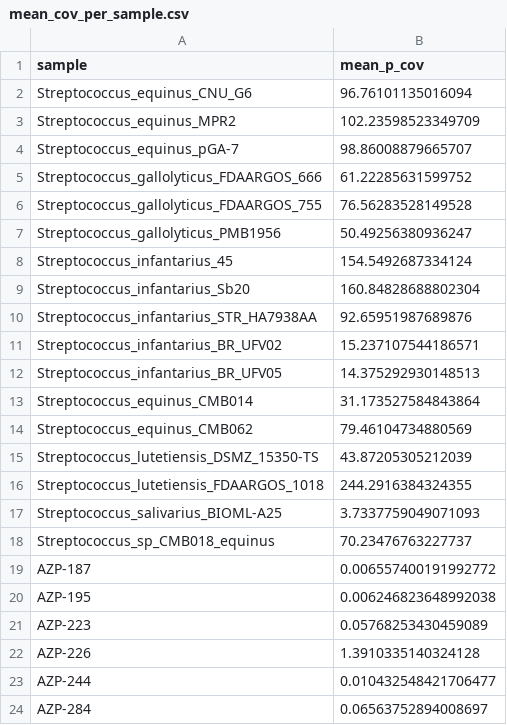
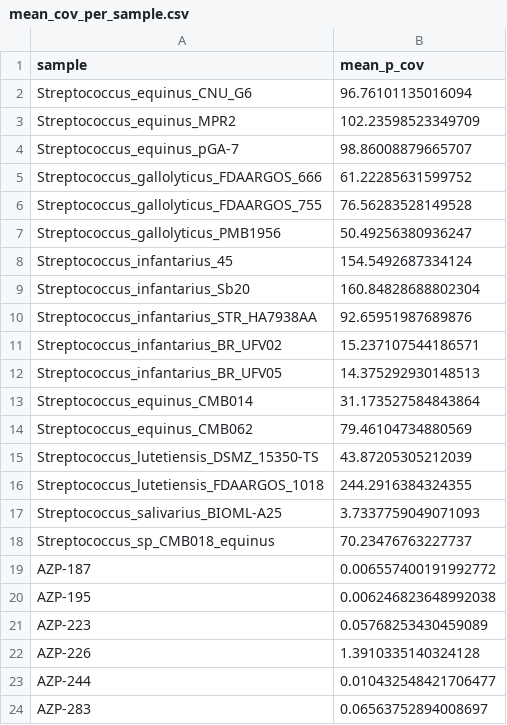
Before and after one commit to fm-key-lab/Zooscreen, a CSV file: pathogen_mapping/streptococcus_lutetiensis/analysis_py/mean_cov_per_sample.csv, drawn as a sheet.

Commit message:
file organization + removed unecessary correction of samplename

```diff
--- a/pathogen_mapping/streptococcus_lutetiensis/analysis_py/mean_cov_per_sample.csv
+++ b/pathogen_mapping/streptococcus_lutetiensis/analysis_py/mean_cov_per_sample.csv
@@ -23,2 +23,2 @@ AZP-226,1.3910335140324128
 AZP-244,0.010432548421706477
-AZP-284,0.06563752894008697
+AZP-283,0.06563752894008697
```
Also changed, not shown: pathogen_screening/sample_names_conversion.tsv, 2 other files.
